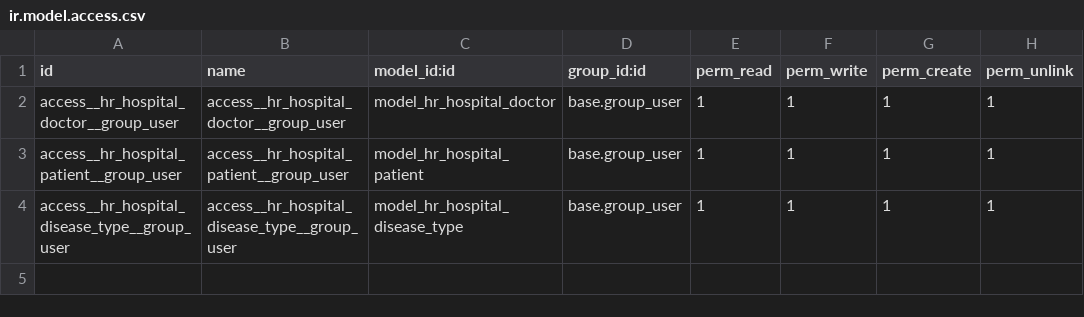
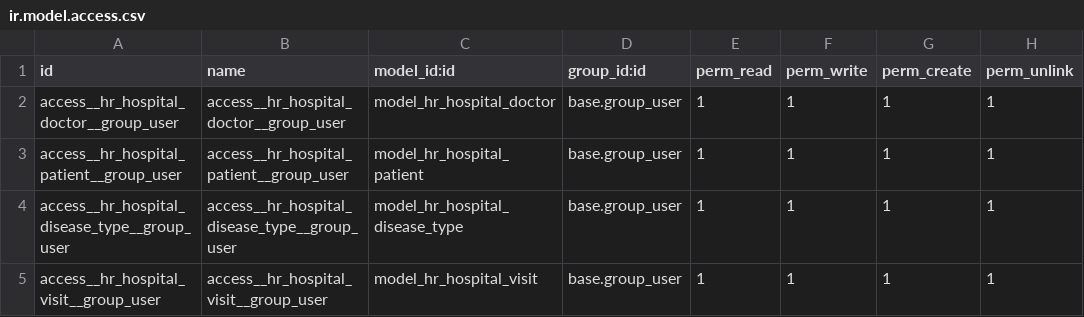
Before and after one commit to Gafka032/project1, a CSV file: hr_hospital/security/ir.model.access.csv, drawn as a sheet; the diff names each change by its address in the sheet, - before the commit and + after, or states it on an @@ line.

```diff
--- a/hr_hospital/security/ir.model.access.csv
+++ b/hr_hospital/security/ir.model.access.csv
+row 5: access__hr_hospital_visit__group_user | access__hr_hospital_visit__group_user | model_hr_hospital_visit | base.group_user | 1 | 1 | 1 | 1
```
Also changed, not shown: 2 other files.
